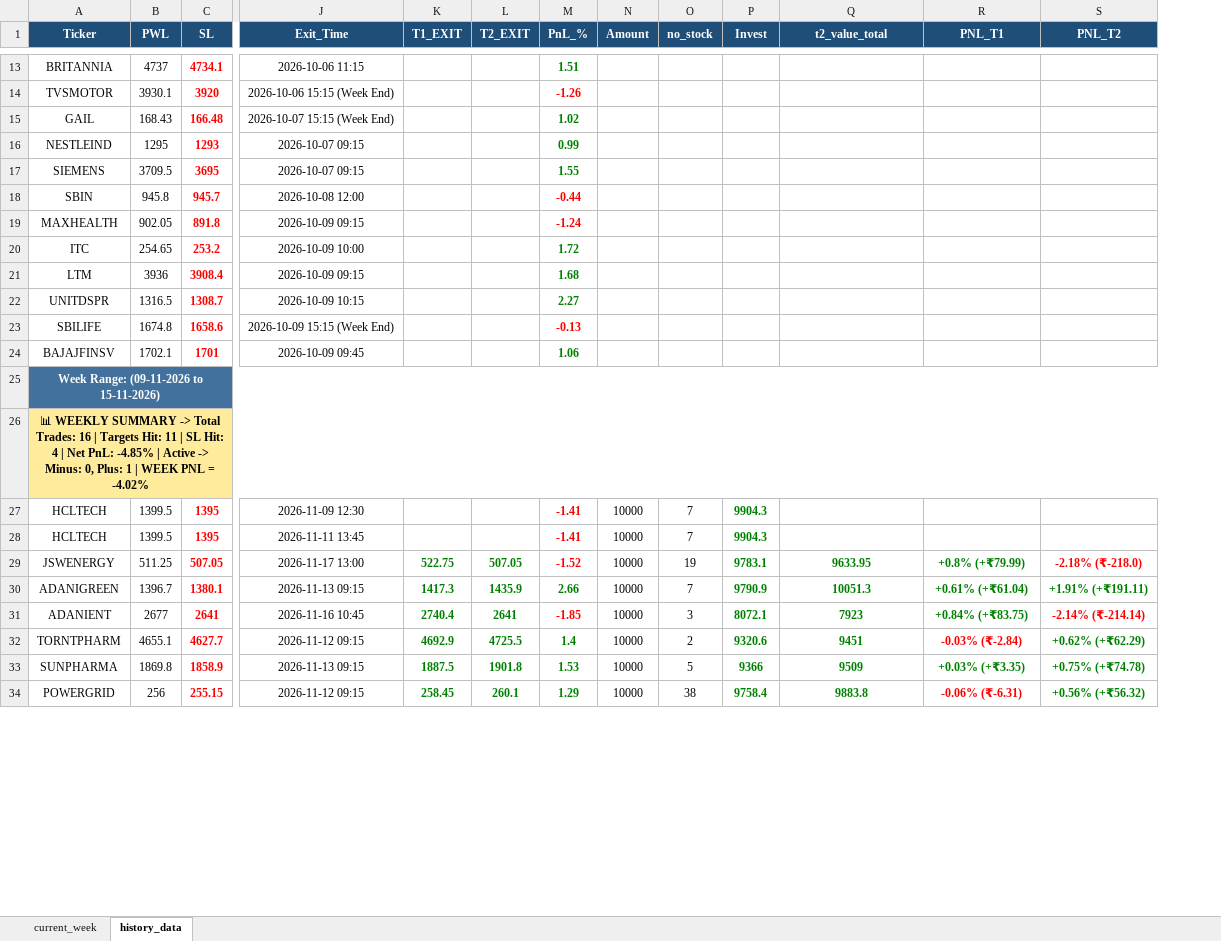
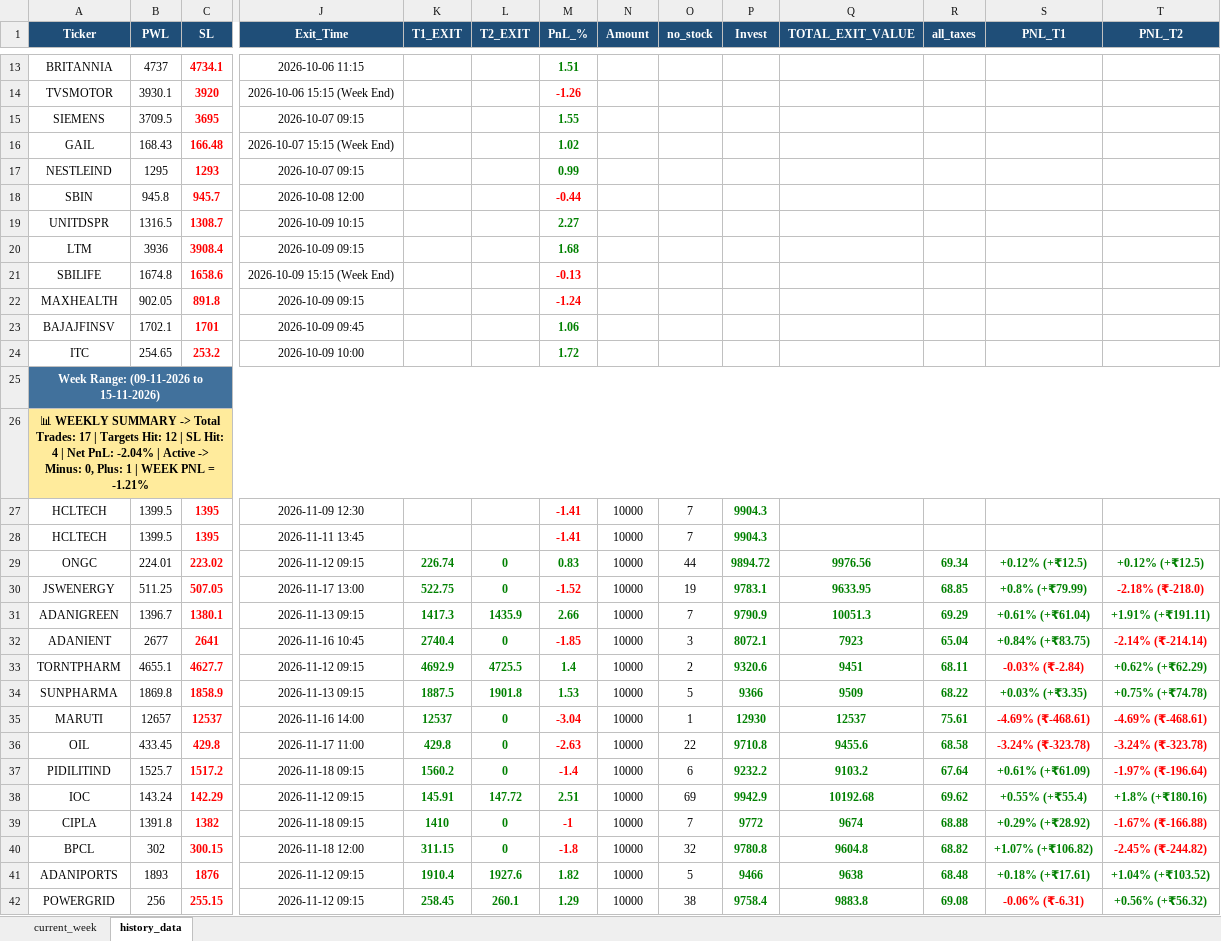
Before and after one commit to chandancv62-mtf/telegram-notifier, an Excel workbook: data/trade_tracker_results.xlsx, sheet history_data, drawn as a sheet; only a part is shown, gaps mark what is left out; values as stored, in another font and other column widths than the file's, no borders; addresses are those after the commit; rows hold the shown columns only; the diff covers the shown part only; the diff names each change by its address in the sheet, - before the commit and + after, or states it on an @@ line.

```diff
--- a/data/trade_tracker_results.xlsx (sheet history_data)
+++ b/data/trade_tracker_results.xlsx (sheet history_data)
+column R (all_taxes), rows 30-34: 68.85 | 69.29 | 65.04 | 68.11 | 68.22; row 42: 69.08
-Q1: t2_value_total
+Q1: TOTAL_EXIT_VALUE
@@ row 17 moved to row 15: SIEMENS @@
@@ row 22 moved to row 19: UNITDSPR @@
@@ row 21 moved to row 20: LTM @@
@@ row 23 moved to row 21: SBILIFE @@
@@ row 24 moved to row 23: BAJAJFINSV @@
-A26 (Ticker): …Total Trades: 16 | Targets Hit: 11 | SL Hit: 4 | Net PnL: -4.85% | Active -> Minus: 0, Plus: 1 | WEEK PNL = -4.02%
+A26 (Ticker): …Total Trades: 17 | Targets Hit: 12 | SL Hit: 4 | Net PnL: -2.04% | Active -> Minus: 0, Plus: 1 | WEEK PNL = -1.21%
+row 29: ONGC | 224.01 | 223.02 | 2026-11-12 09:15 | 226.74 | 0 | 0.83 | 10000 | 44 | 9894.72 | 9976.56 | 69.34 | +0.12% (+₹12.5) | +0.12% (+₹12.5)
-L30 (T2_EXIT): 507.05
+L30 (T2_EXIT): 0
-L32 (T2_EXIT): 2641
+L32 (T2_EXIT): 0
+row 35: MARUTI | 12657 | 12537 | 2026-11-16 14:00 | 12537 | 0 | -3.04 | 10000 | 1 | 12930 | 12537 | 75.61 | -4.69% (₹-468.61) | -4.69% (₹-468.61)
+row 36: OIL | 433.45 | 429.8 | 2026-11-17 11:00 | 429.8 | 0 | -2.63 | 10000 | 22 | 9710.8 | 9455.6 | 68.58 | -3.24% (₹-323.78) | -3.24% (₹-323.78)
+row 37: PIDILITIND | 1525.7 | 1517.2 | 2026-11-18 09:15 | 1560.2 | 0 | -1.4 | 10000 | 6 | 9232.2 | 9103.2 | 67.64 | +0.61% (+₹61.09) | -1.97% (₹-196.64)
@@ row 35 moved to row 38: IOC @@
+row 39: CIPLA | 1391.8 | 1382 | 2026-11-18 09:15 | 1410 | 0 | -1 | 10000 | 7 | 9772 | 9674 | 68.88 | +0.29% (+₹28.92) | -1.67% (₹-166.88)
+row 40: BPCL | 302 | 300.15 | 2026-11-18 12:00 | 311.15 | 0 | -1.8 | 10000 | 32 | 9780.8 | 9604.8 | 68.82 | +1.07% (+₹106.82) | -2.45% (₹-244.82)
@@ row 40 moved to row 41: ADANIPORTS @@
```
Also changed, not shown: 1 added row, 6 removed rows, 41 moved rows and 1 edited cell elsewhere in this sheet, sheet current_week, data/entry_sl_signals.xlsx, data/weekly_final_trading_signals.xlsx, 1 other file.
